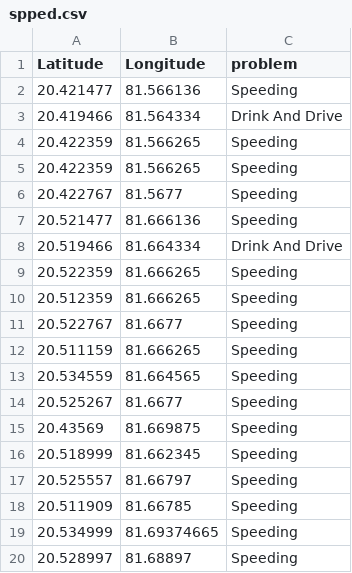
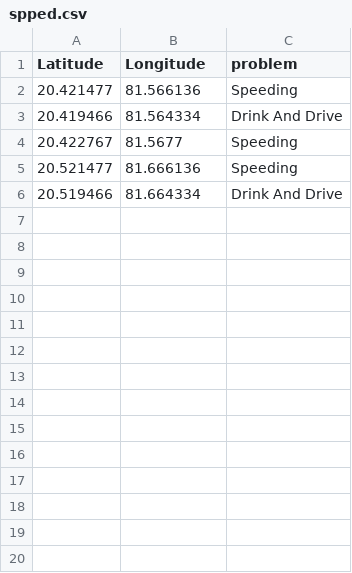
Before and after one commit to bitz1119/Zapdos, a CSV file: mapbox/spped.csv, drawn as a sheet; the diff names each change by its address in the sheet, - before the commit and + after, or states it on an @@ line.

Commit message:
data

```diff
--- a/mapbox/spped.csv
+++ b/mapbox/spped.csv
-row 4: 20.422359 | 81.566265 | Speeding
-row 5: 20.422359 | 81.566265 | Speeding
-row 9: 20.522359 | 81.666265 | Speeding
-row 10: 20.512359 | 81.666265 | Speeding
-row 11: 20.522767 | 81.6677 | Speeding
-row 12: 20.511159 | 81.666265 | Speeding
-row 13: 20.534559 | 81.664565 | Speeding
-row 14: 20.525267 | 81.6677 | Speeding
-row 15: 20.43569 | 81.669875 | Speeding
-row 16: 20.518999 | 81.662345 | Speeding
-row 17: 20.525557 | 81.66797 | Speeding
-row 18: 20.511909 | 81.66785 | Speeding
-row 19: 20.534999 | 81.69374665 | Speeding
-row 20: 20.528997 | 81.68897 | Speeding
```
